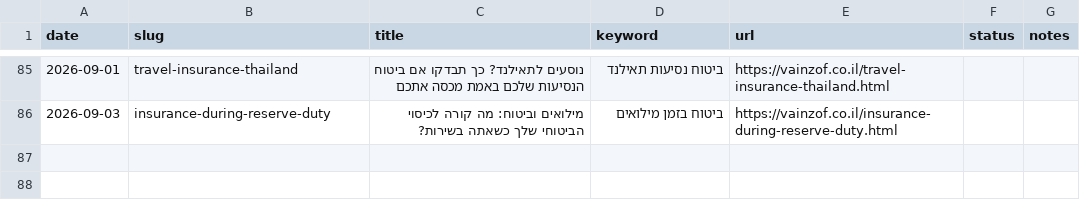
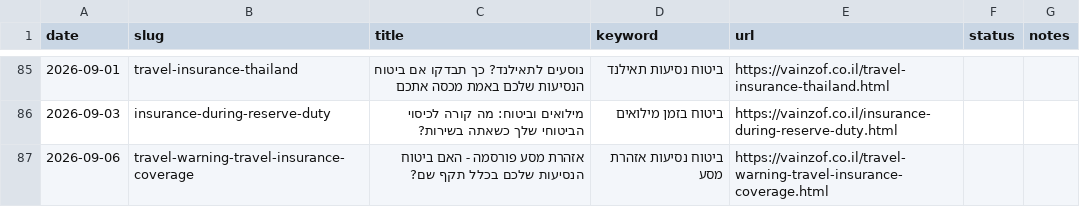
Before and after one commit to reginazaidler/reginazaidler.github.io, a CSV file: reports/generated-articles.csv, drawn as a sheet; only a part is shown, gaps mark what is left out; the diff names each change by its address in the sheet, - before the commit and + after, or states it on an @@ line.

Commit message:
auto: trends report update [2026-09-06 11:59 UTC]

```diff
--- a/reports/generated-articles.csv
+++ b/reports/generated-articles.csv
+row 87: 2026-09-06 | travel-warning-travel-insurance-coverage | אזהרת מסע פורסמה - האם ביטוח הנסיעות שלכם בכלל תקף שם? | ביטוח נסיעות אזהרת מסע | https://vainzof.co.il/travel-warning-travel-insurance-coverage.html
```
Also changed, not shown: 4 other files.
